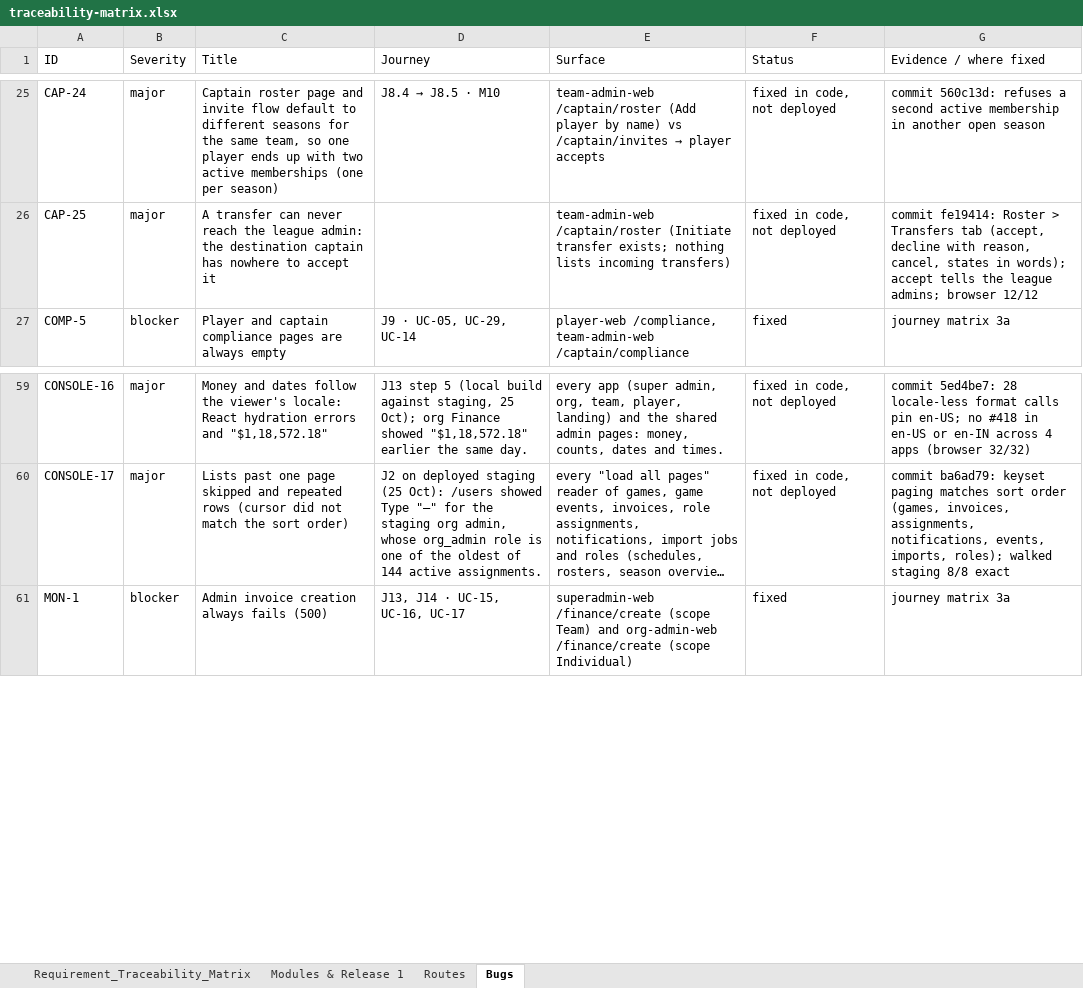
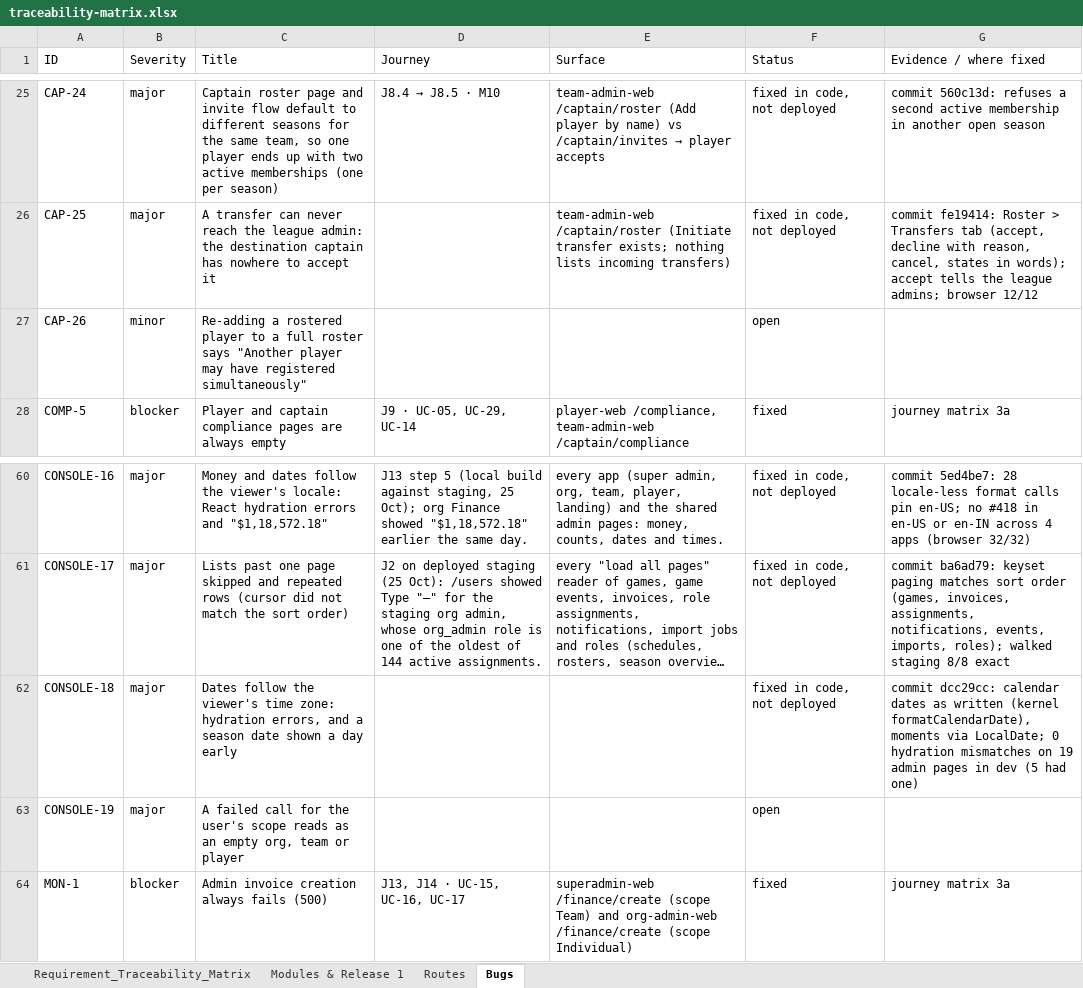
Before and after one commit to sportspulseco-cell/sp, an Excel workbook: doc/traceability-matrix.xlsx, sheet Bugs, drawn as a sheet; only a part is shown, gaps mark what is left out; long unchanged cells end in …; values as stored, in another font and other column widths than the file's, no borders; the diff names each change by its address in the sheet, - before the commit and + after, or states it on an @@ line.

```diff
--- a/doc/traceability-matrix.xlsx (sheet Bugs)
+++ b/doc/traceability-matrix.xlsx (sheet Bugs)
+row 27: CAP-26 | minor | Re-adding a rostered player to a full roster says "Another player may have registered simultaneously" |  |  | open
+row 62: CONSOLE-18 | major | Dates follow the viewer's time zone: hydration errors, and a season date shown a day early |  |  | fixed in code, not deployed | commit dcc29cc: calendar dates as written (kernel formatCalendarDate), moments via LocalDate; 0 hydration mismatches on 19 admin pages in dev (5 had one)
+row 63: CONSOLE-19 | major | A failed call for the user's scope reads as an empty org, team or player |  |  | open
```
Also changed, not shown: sheet Routes, sheet Requirement_Traceability_Matrix, 4 other files.
